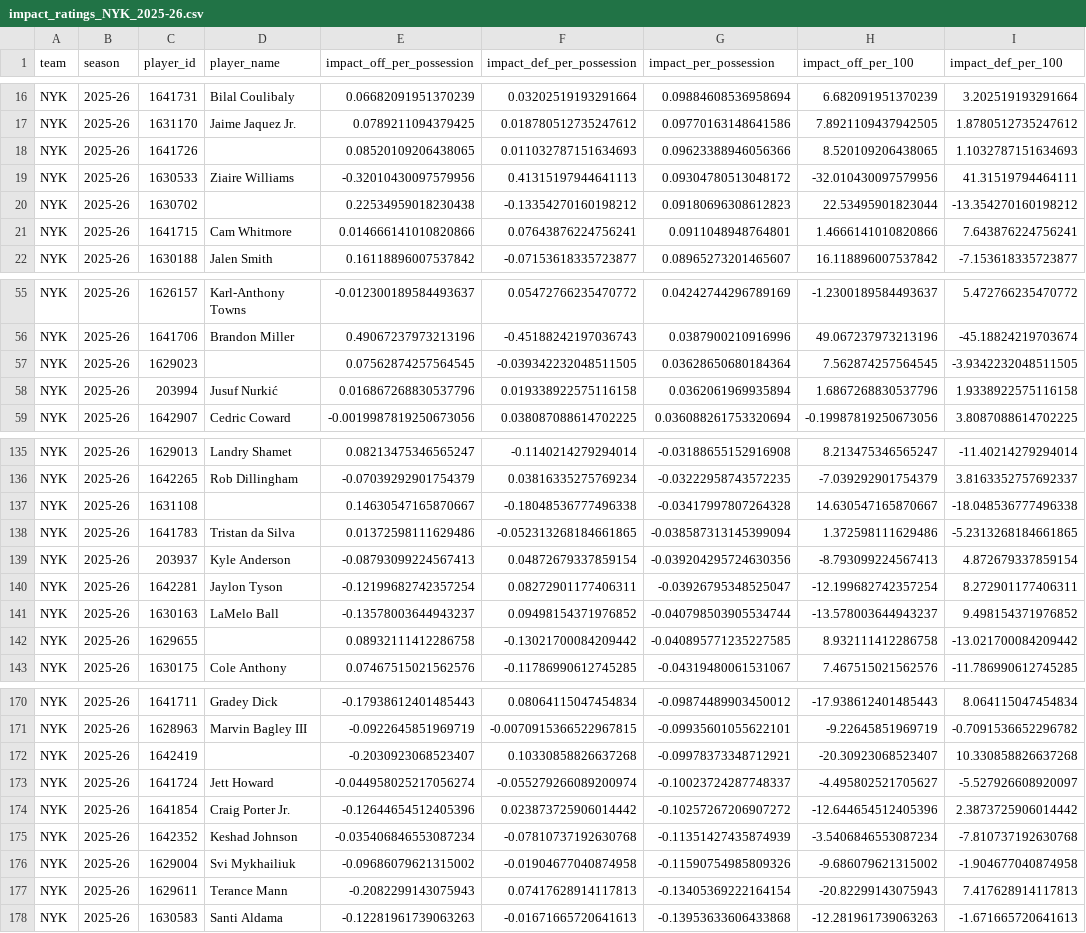
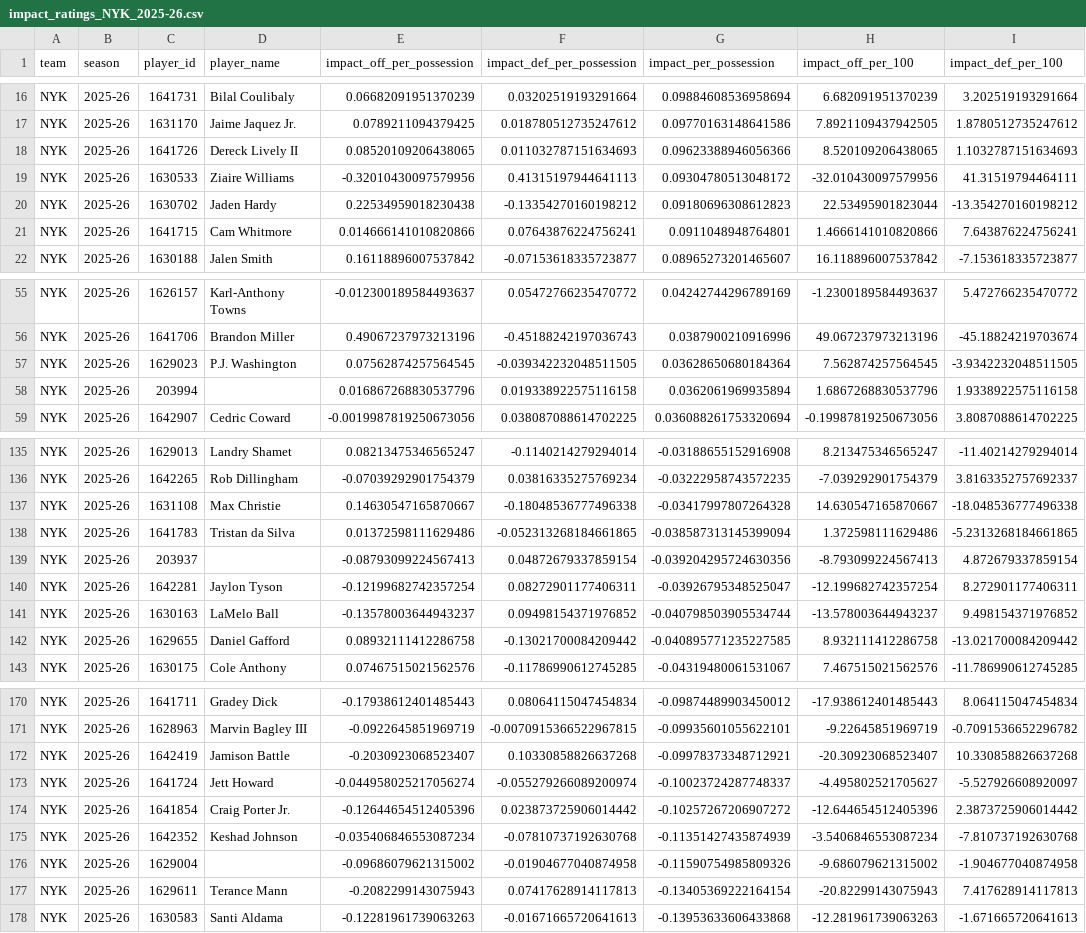
Before and after one commit to jv33ck/predictive-model, a CSV file: data/impact/impact_ratings_NYK_2025-26.csv, drawn as a sheet; only a part is shown, gaps mark what is left out; the diff covers the shown part only; the diff names each change by its address in the sheet, - before the commit and + after, or states it on an @@ line.

```diff
--- a/data/impact/impact_ratings_NYK_2025-26.csv
+++ b/data/impact/impact_ratings_NYK_2025-26.csv
-D18 (player_name): (empty)
+D18 (player_name): Dereck Lively II
-D20 (player_name): (empty)
+D20 (player_name): Jaden Hardy
-D57 (player_name): (empty)
+D57 (player_name): P.J. Washington
-D58 (player_name): Jusuf Nurkić
+D58 (player_name): (empty)
-D137 (player_name): (empty)
+D137 (player_name): Max Christie
-D139 (player_name): Kyle Anderson
+D139 (player_name): (empty)
-D142 (player_name): (empty)
+D142 (player_name): Daniel Gafford
-D172 (player_name): (empty)
+D172 (player_name): Jamison Battle
-D176 (player_name): Svi Mykhailiuk
+D176 (player_name): (empty)
```
Also changed, not shown: 14 edited cells elsewhere in this file, data/impact/impact_ratings_SAS_2025-26.csv, 11 other files.
